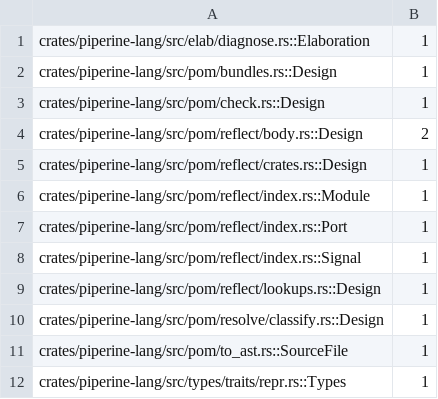
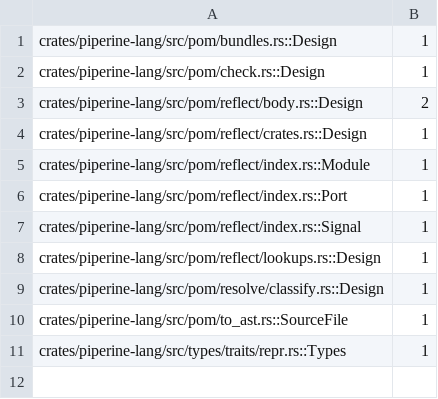
Before and after one commit to vkeslarek/piperine, a TSV file: crates/piperine-repository-guards/allowances/piperine-lang/impls_away_from_their_type.tsv, drawn as a sheet; the diff names each change by its address in the sheet, - before the commit and + after, or states it on an @@ line.

```diff
--- a/crates/piperine-repository-guards/allowances/piperine-lang/impls_away_from_their_type.tsv
+++ b/crates/piperine-repository-guards/allowances/piperine-lang/impls_away_from_their_type.tsv
-row 1: crates/piperine-lang/src/elab/diagnose.rs::Elaboration | 1
```
Also changed, not shown: crates/piperine-repository-guards/allowances/piperine-lang/repeated_type_names.tsv, crates/piperine-repository-guards/allowances/piperine-lang/undeclared_words.tsv, 17 other files.
